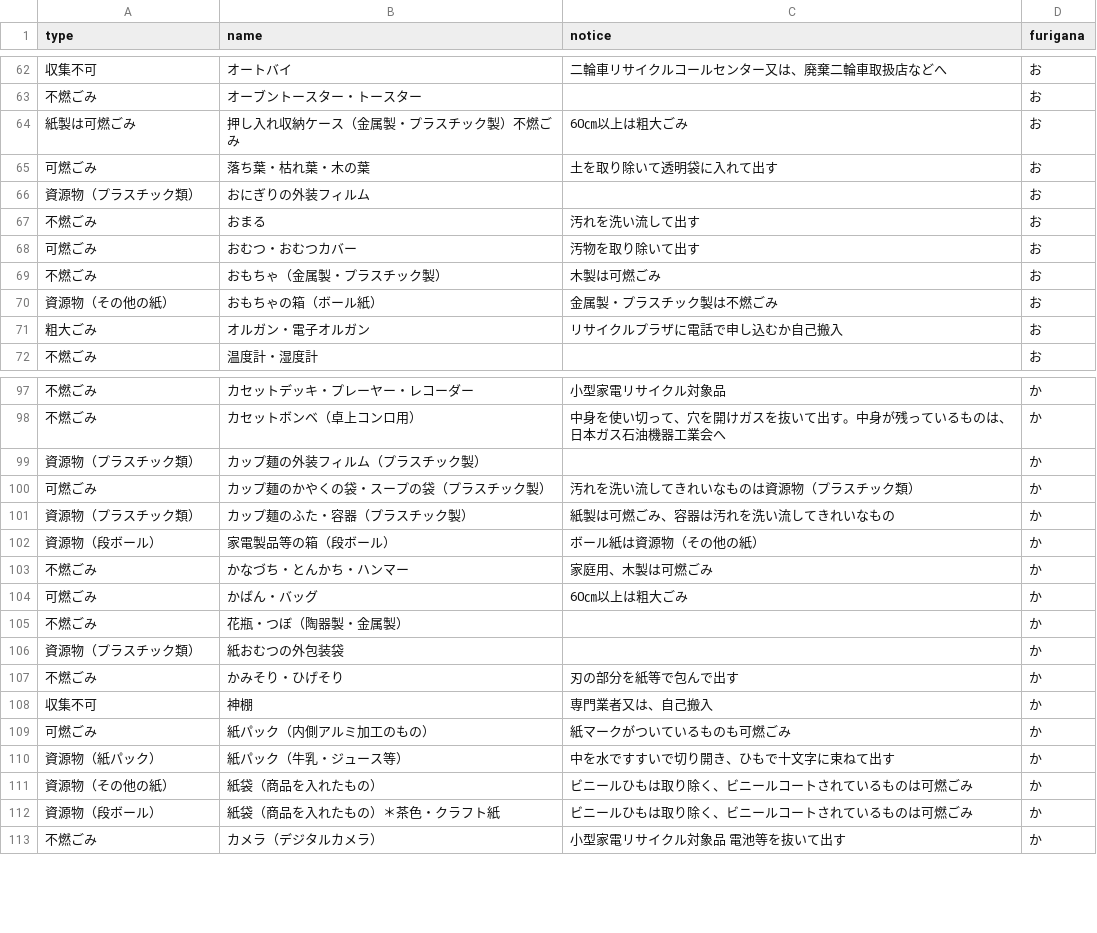
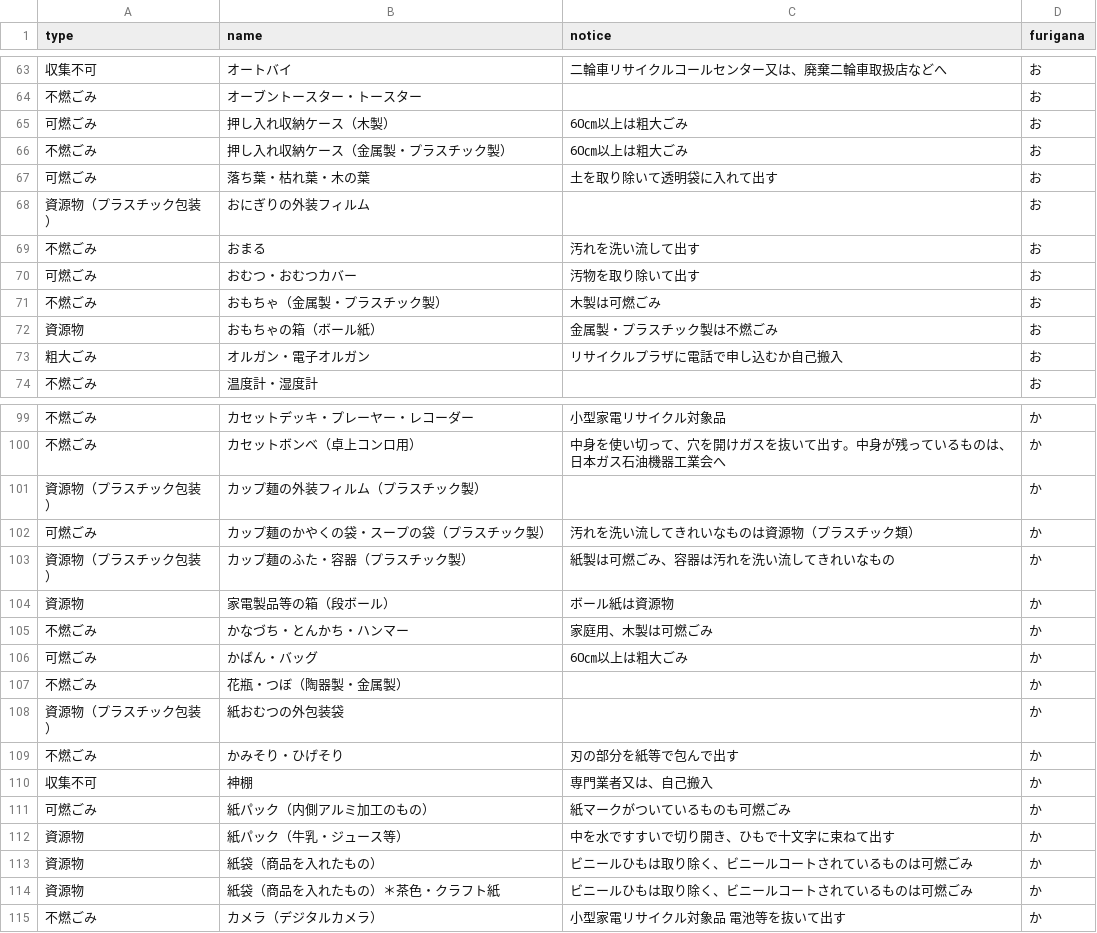
Before and after one commit to fukushima-c/5374, a CSV file: data/target.csv, drawn as a sheet; only a part is shown, gaps mark what is left out; the diff covers the shown part only.

```diff
--- a/data/target.csv
+++ b/data/target.csv
@@ -63,5 +64,6 @@ type,name,notice,furigana
 不燃ごみ,オーブントースター・トースター,,お
-紙製は可燃ごみ,押し入れ収納ケース（金属製・プラスチック製）不燃ごみ,60㎝以上は粗大ごみ,お
+可燃ごみ,押し入れ収納ケース（木製）,60㎝以上は粗大ごみ,お
+不燃ごみ,押し入れ収納ケース（金属製・プラスチック製）,60㎝以上は粗大ごみ,お
 可燃ごみ,落ち葉・枯れ葉・木の葉,土を取り除いて透明袋に入れて出す,お
-資源物（プラスチック類）,おにぎりの外装フィルム,,お
+資源物（プラスチック包装）,おにぎりの外装フィルム,,お
 不燃ごみ,おまる,汚れを洗い流して出す,お
@@ -69,3 +71,3 @@ type,name,notice,furigana
 不燃ごみ,おもちゃ（金属製・プラスチック製）,木製は可燃ごみ,お
-資源物（その他の紙）,おもちゃの箱（ボール紙）,金属製・プラスチック製は不燃ごみ,お
+資源物,おもちゃの箱（ボール紙）,金属製・プラスチック製は不燃ごみ,お
 粗大ごみ,オルガン・電子オルガン,リサイクルプラザに電話で申し込むか自己搬入,お
@@ -98,6 +100,6 @@ type,name,notice,furigana
 不燃ごみ,カセットボンベ（卓上コンロ用）,中身を使い切って、穴を開けガスを抜いて出す。中身が残っているものは、日本ガス石油機器工業会へ,か
-資源物（プラスチック類）,カップ麺の外装フィルム（プラスチック製）,,か
+資源物（プラスチック包装）,カップ麺の外装フィルム（プラスチック製）,,か
 可燃ごみ,カップ麺のかやくの袋・スープの袋（プラスチック製）,汚れを洗い流してきれいなものは資源物（プラスチック類）,か
-資源物（プラスチック類）,カップ麺のふた・容器（プラスチック製）,紙製は可燃ごみ、容器は汚れを洗い流してきれいなもの,か
-資源物（段ボール）,家電製品等の箱（段ボール）,ボール紙は資源物（その他の紙）,か
+資源物（プラスチック包装）,カップ麺のふた・容器（プラスチック製）,紙製は可燃ごみ、容器は汚れを洗い流してきれいなもの,か
+資源物,家電製品等の箱（段ボール）,ボール紙は資源物,か
 不燃ごみ,かなづち・とんかち・ハンマー,家庭用、木製は可燃ごみ,か
@@ -105,3 +107,3 @@ type,name,notice,furigana
 不燃ごみ,花瓶・つぼ（陶器製・金属製）,,か
-資源物（プラスチック類）,紙おむつの外包装袋,,か
+資源物（プラスチック包装）,紙おむつの外包装袋,,か
 不燃ごみ,かみそり・ひげそり,刃の部分を紙等で包んで出す,か
@@ -109,5 +111,5 @@ type,name,notice,furigana
 可燃ごみ,紙パック（内側アルミ加工のもの）,紙マークがついているものも可燃ごみ,か
-資源物（紙パック）,紙パック（牛乳・ジュース等）,中を水ですすいで切り開き、ひもで十文字に束ねて出す,か
-資源物（その他の紙）,紙袋（商品を入れたもの）,ビニールひもは取り除く、ビニールコートされているものは可燃ごみ,か
-資源物（段ボール）,紙袋（商品を入れたもの）＊茶色・クラフト紙,ビニールひもは取り除く、ビニールコートされているものは可燃ごみ,か
+資源物,紙パック（牛乳・ジュース等）,中を水ですすいで切り開き、ひもで十文字に束ねて出す,か
+資源物,紙袋（商品を入れたもの）,ビニールひもは取り除く、ビニールコートされているものは可燃ごみ,か
+資源物,紙袋（商品を入れたもの）＊茶色・クラフト紙,ビニールひもは取り除く、ビニールコートされているものは可燃ごみ,か
 不燃ごみ,カメラ（デジタルカメラ）,小型家電リサイクル対象品　電池等を抜いて出す,か
```
Also changed, not shown: 2 added rows, 1 removed row and 135 edited cells elsewhere in this file, data/description.csv.
